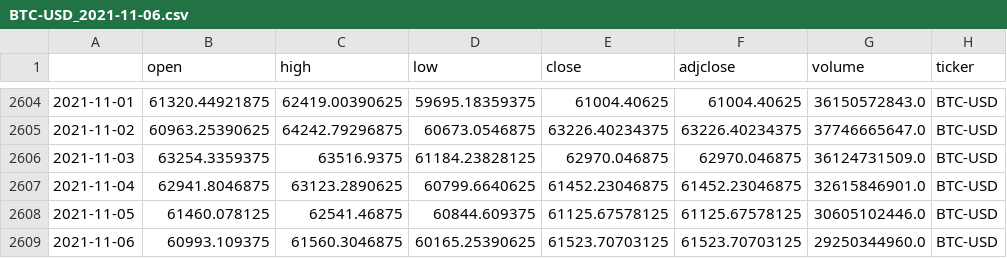
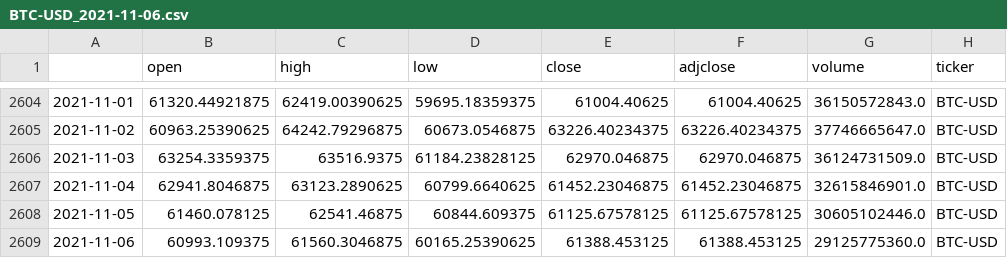
Before and after one commit to darkloor/StockPricePrediction, a CSV file: data/BTC-USD_2021-11-06.csv, drawn as a sheet; only a part is shown, gaps mark what is left out.

```diff
--- a/data/BTC-USD_2021-11-06.csv
+++ b/data/BTC-USD_2021-11-06.csv
@@ -2608,2 +2608,2 @@
 2021-11-05,61460.078125,62541.46875,60844.609375,61125.67578125,61125.67578125,30605102446.0,BTC-USD
-2021-11-06,60993.109375,61560.3046875,60165.25390625,61523.70703125,61523.70703125,29250344960.0,BTC-USD
+2021-11-06,60993.109375,61560.3046875,60165.25390625,61388.453125,61388.453125,29125775360.0,BTC-USD
```
Also changed, not shown: data/BTC-USD_2021-10-27.csv, 4 other files.
